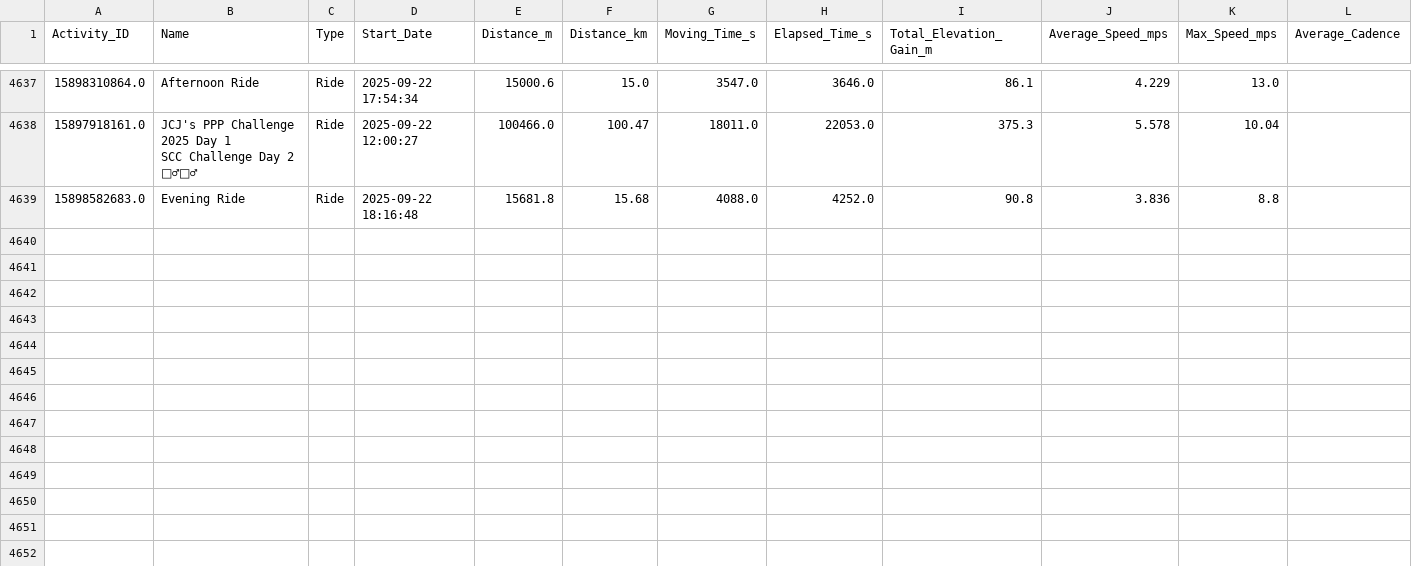
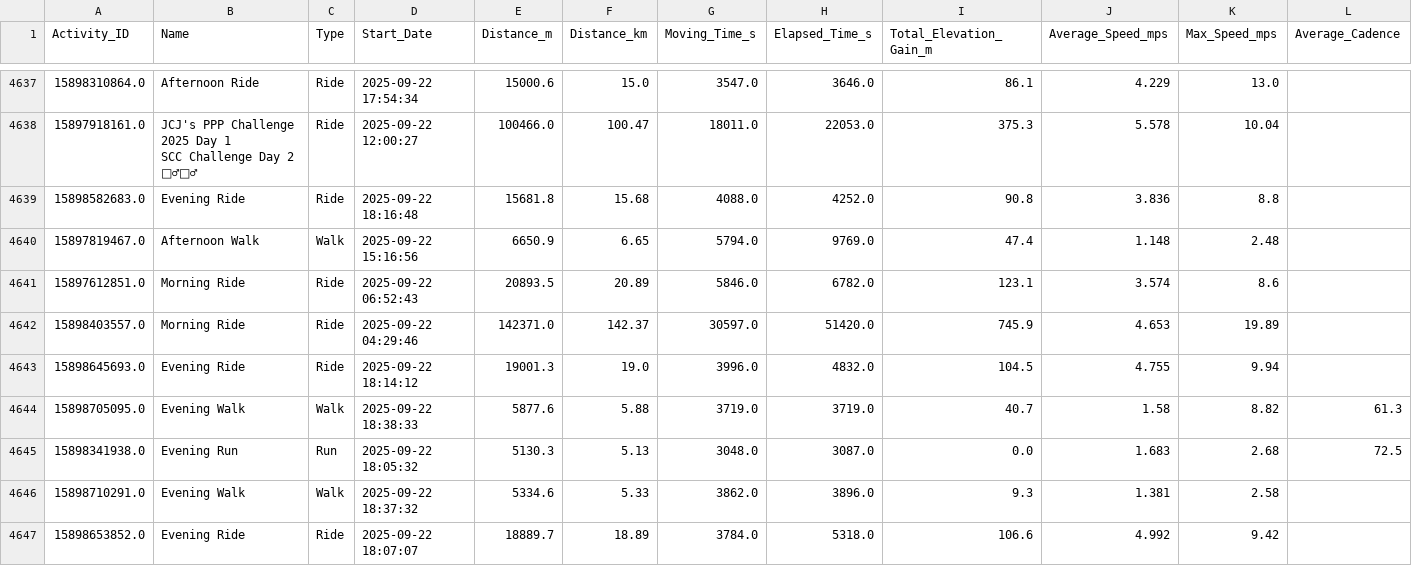
Before and after one commit to manojcpatil/jalgaon-cyclists-club, a CSV file: athlete_data.csv, drawn as a sheet; only a part is shown, gaps mark what is left out; rows hold the shown columns only; the diff names each change by its address in the sheet, - before the commit and + after, or states it on an @@ line.

```diff
--- a/athlete_data.csv
+++ b/athlete_data.csv
+row 4640: 15897819467.0 | Afternoon Walk | Walk | 2025-09-22 15:16:56 | 6650.9 | 6.65 | 5794.0 | 9769.0 | 47.4 | 1.148 | 2.48
+row 4641: 15897612851.0 | Morning Ride | Ride | 2025-09-22 06:52:43 | 20893.5 | 20.89 | 5846.0 | 6782.0 | 123.1 | 3.574 | 8.6
+row 4642: 15898403557.0 | Morning Ride | Ride | 2025-09-22 04:29:46 | 142371.0 | 142.37 | 30597.0 | 51420.0 | 745.9 | 4.653 | 19.89
+row 4643: 15898645693.0 | Evening Ride | Ride | 2025-09-22 18:14:12 | 19001.3 | 19.0 | 3996.0 | 4832.0 | 104.5 | 4.755 | 9.94
+row 4644: 15898705095.0 | Evening Walk | Walk | 2025-09-22 18:38:33 | 5877.6 | 5.88 | 3719.0 | 3719.0 | 40.7 | 1.58 | 8.82 | 61.3
+row 4645: 15898341938.0 | Evening Run | Run | 2025-09-22 18:05:32 | 5130.3 | 5.13 | 3048.0 | 3087.0 | 0.0 | 1.683 | 2.68 | 72.5
+row 4646: 15898710291.0 | Evening Walk | Walk | 2025-09-22 18:37:32 | 5334.6 | 5.33 | 3862.0 | 3896.0 | 9.3 | 1.381 | 2.58
+row 4647: 15898653852.0 | Evening Ride | Ride | 2025-09-22 18:07:07 | 18889.7 | 18.89 | 3784.0 | 5318.0 | 106.6 | 4.992 | 9.42
```
Also changed, not shown: 2 other files.
